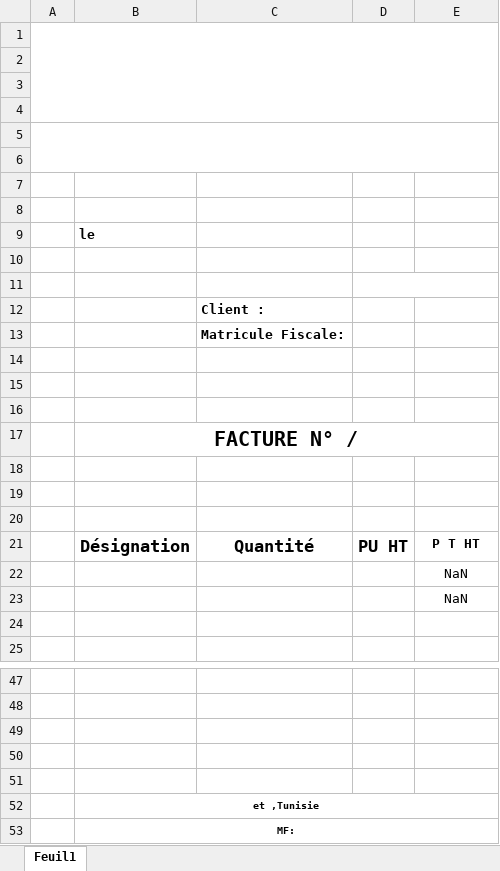
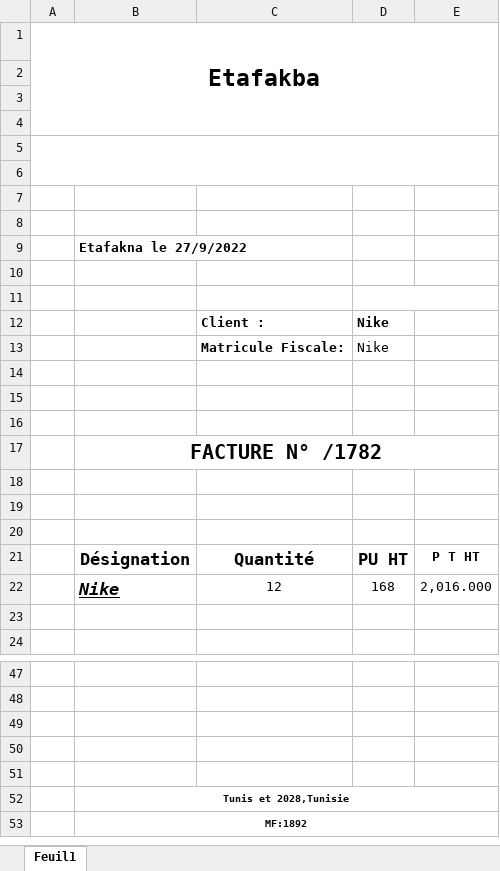
Before and after one commit to MassoudiOmar/e-tafakna, an Excel workbook: output0.xlsx, sheet Feuil1, drawn as a sheet; only a part is shown, gaps mark what is left out; values as stored, in another font and other column widths than the file's, no borders; removed rows and columns are numbered as before the commit, all else as after; the diff covers the shown part only; the diff names each change by its address in the sheet, - before the commit and + after, or states it on an @@ line.

```diff
--- a/output0.xlsx (sheet Feuil1)
+++ b/output0.xlsx (sheet Feuil1)
+row 1: Etafakba
-A1:E4 merged
+A5:E6 merged
-A5:E6 merged
-row 8: (empty)
-B9: le
+B9: Etafakna le 27/9/2022
-D12:D13: (empty)
+D12:D13: Nike
-B17: FACTURE N° /
+B17: FACTURE N° /1782
-row 22:  |  |  |  | NaN
-row 23:  |  |  |  | NaN
+row 22:  | Nike | 12 | 168 | 2,016.000
-B52: et ,Tunisie
+B52: Tunis et 2028,Tunisie
-B53: MF:
+B53: MF:1892
```
Also changed, not shown: 2 added rows, 1 removed row and 4 edited cells elsewhere in this sheet, 5 other files.
